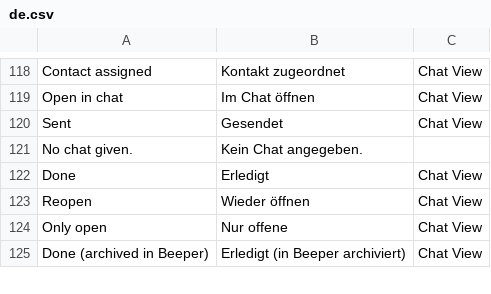
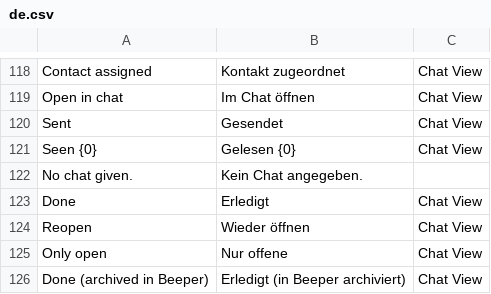
Before and after one commit to EffizienzAgent/chatsync, a CSV file: chatsync/translations/de.csv, drawn as a sheet; only a part is shown, gaps mark what is left out.

```diff
--- a/chatsync/translations/de.csv
+++ b/chatsync/translations/de.csv
@@ -120,2 +120,3 @@ Open in chat,Im Chat öffnen,Chat View
 Sent,Gesendet,Chat View
+Seen {0},Gelesen {0},Chat View
 No chat given.,Kein Chat angegeben.,
```
Also changed, not shown: 6 other files.
